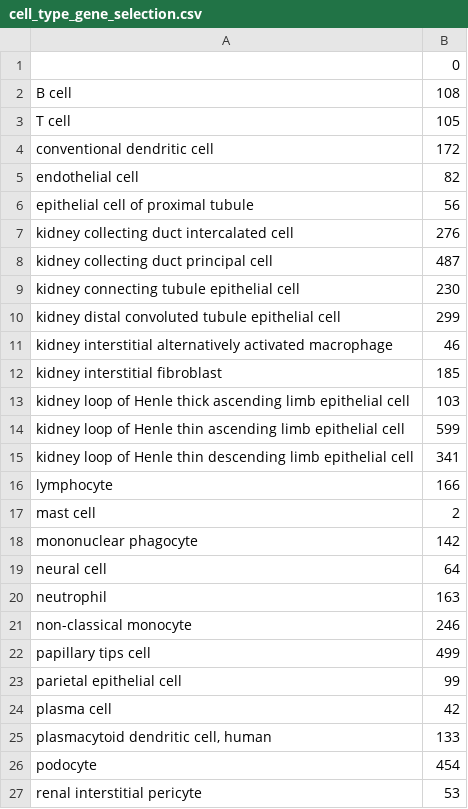
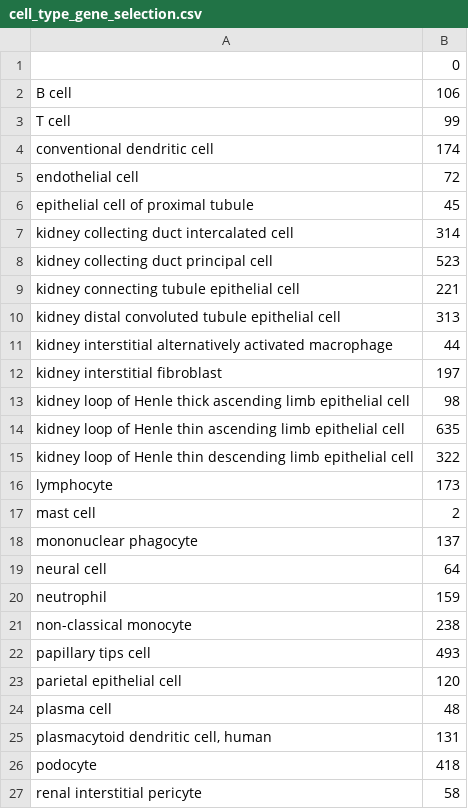
Before and after one commit to svikbecker/NSForest-ncRNA, a CSV file: beckersv_output/cell_type_gene_selection.csv, drawn as a sheet.

```diff
--- a/beckersv_output/cell_type_gene_selection.csv
+++ b/beckersv_output/cell_type_gene_selection.csv
@@ -1,27 +1,27 @@
 ,0
-B cell,108
-T cell,105
-conventional dendritic cell,172
-endothelial cell,82
-epithelial cell of proximal tubule,56
-kidney collecting duct intercalated cell,276
-kidney collecting duct principal cell,487
-kidney connecting tubule epithelial cell,230
-kidney distal convoluted tubule epithelial cell,299
-kidney interstitial alternatively activated macrophage,46
-kidney interstitial fibroblast,185
-kidney loop of Henle thick ascending limb epithelial cell,103
-kidney loop of Henle thin ascending limb epithelial cell,599
-kidney loop of Henle thin descending limb epithelial cell,341
-lymphocyte,166
+B cell,106
+T cell,99
+conventional dendritic cell,174
+endothelial cell,72
+epithelial cell of proximal tubule,45
+kidney collecting duct intercalated cell,314
+kidney collecting duct principal cell,523
+kidney connecting tubule epithelial cell,221
+kidney distal convoluted tubule epithelial cell,313
+kidney interstitial alternatively activated macrophage,44
+kidney interstitial fibroblast,197
+kidney loop of Henle thick ascending limb epithelial cell,98
+kidney loop of Henle thin ascending limb epithelial cell,635
+kidney loop of Henle thin descending limb epithelial cell,322
+lymphocyte,173
 mast cell,2
-mononuclear phagocyte,142
+mononuclear phagocyte,137
 neural cell,64
-neutrophil,163
-non-classical monocyte,246
-papillary tips cell,499
-parietal epithelial cell,99
-plasma cell,42
-"plasmacytoid dendritic cell, human",133
-podocyte,454
-renal interstitial pericyte,53
+neutrophil,159
+non-classical monocyte,238
+papillary tips cell,493
+parietal epithelial cell,120
+plasma cell,48
+"plasmacytoid dendritic cell, human",131
+podocyte,418
+renal interstitial pericyte,58
```
Also changed, not shown: beckersv_output/cell_type_markers.csv, 11 other files.
